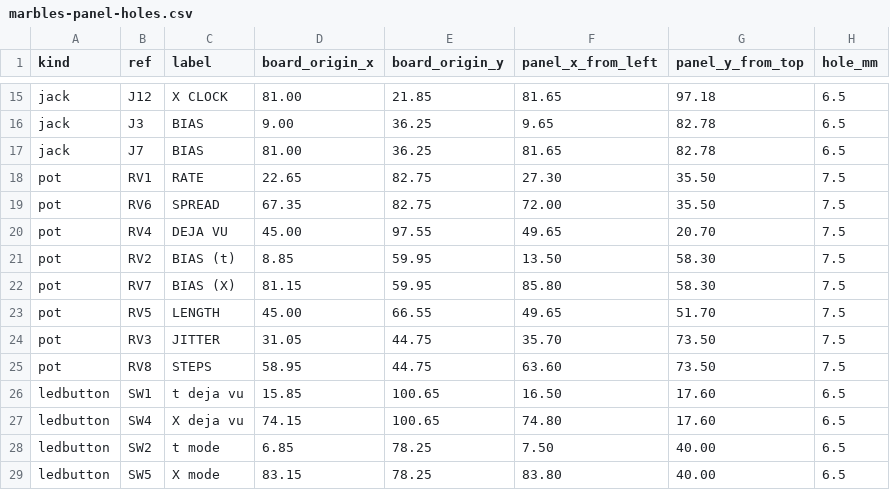
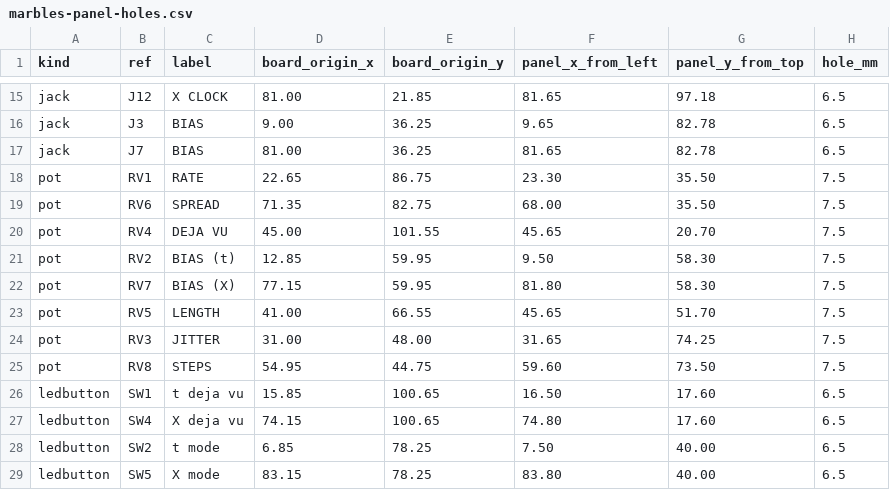
Before and after one commit to driesenj/synth, a CSV file: marbles/hardware/panel/marbles-panel-holes.csv, drawn as a sheet; only a part is shown, gaps mark what is left out.

```diff
--- a/marbles/hardware/panel/marbles-panel-holes.csv
+++ b/marbles/hardware/panel/marbles-panel-holes.csv
@@ -17,10 +17,10 @@ jack,J3,BIAS,9.00,36.25,9.65,82.78,6.5
 jack,J7,BIAS,81.00,36.25,81.65,82.78,6.5
-pot,RV1,RATE,22.65,82.75,27.30,35.50,7.5
-pot,RV6,SPREAD,67.35,82.75,72.00,35.50,7.5
-pot,RV4,DEJA VU,45.00,97.55,49.65,20.70,7.5
-pot,RV2,BIAS (t),8.85,59.95,13.50,58.30,7.5
-pot,RV7,BIAS (X),81.15,59.95,85.80,58.30,7.5
-pot,RV5,LENGTH,45.00,66.55,49.65,51.70,7.5
-pot,RV3,JITTER,31.05,44.75,35.70,73.50,7.5
-pot,RV8,STEPS,58.95,44.75,63.60,73.50,7.5
+pot,RV1,RATE,22.65,86.75,23.30,35.50,7.5
+pot,RV6,SPREAD,71.35,82.75,68.00,35.50,7.5
+pot,RV4,DEJA VU,45.00,101.55,45.65,20.70,7.5
+pot,RV2,BIAS (t),12.85,59.95,9.50,58.30,7.5
+pot,RV7,BIAS (X),77.15,59.95,81.80,58.30,7.5
+pot,RV5,LENGTH,41.00,66.55,45.65,51.70,7.5
+pot,RV3,JITTER,31.00,48.00,31.65,74.25,7.5
+pot,RV8,STEPS,54.95,44.75,59.60,73.50,7.5
 ledbutton,SW1,t deja vu,15.85,100.65,16.50,17.60,6.5
```
Also changed, not shown: 16 other files.
